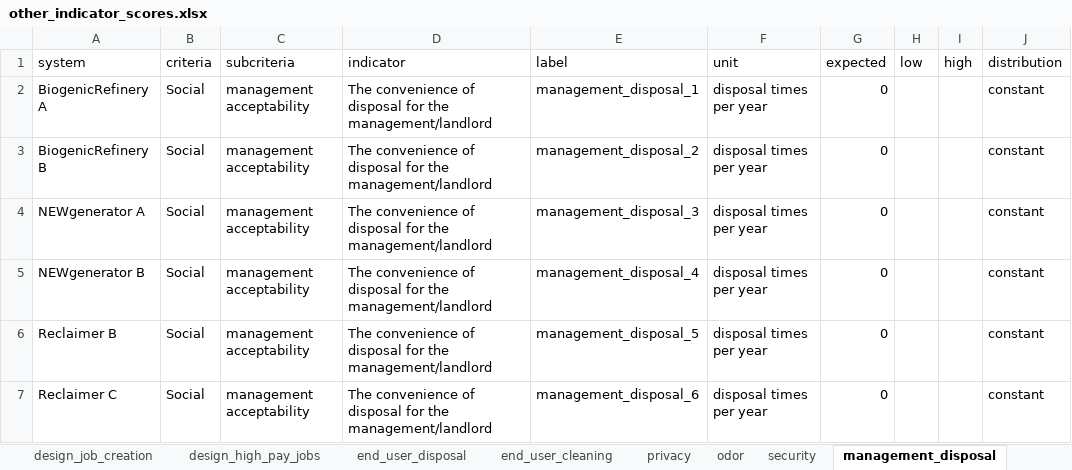
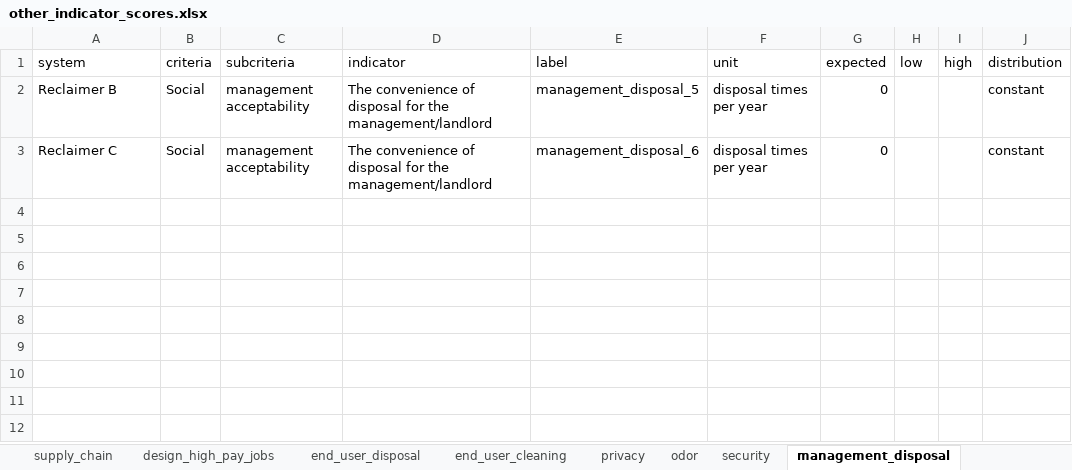
Before and after one commit to QSD-Group/DMsan, an Excel workbook: dmsan/reclaimer/scores/other_indicator_scores.xlsx, sheet management_disposal, drawn as a sheet; values as stored, in another font and other column widths than the file's, no borders; the diff names each change by its address in the sheet, - before the commit and + after, or states it on an @@ line.

```diff
--- a/dmsan/reclaimer/scores/other_indicator_scores.xlsx (sheet management_disposal)
+++ b/dmsan/reclaimer/scores/other_indicator_scores.xlsx (sheet management_disposal)
-row 2: BiogenicRefinery A | Social | management acceptability | The convenience of disposal for the management/landlord | management_disposal_1 | disposal times per year | 0 |  |  | constant
-row 3: BiogenicRefinery B | Social | management acceptability | The convenience of disposal for the management/landlord | management_disposal_2 | disposal times per year | 0 |  |  | constant
-row 4: NEWgenerator A | Social | management acceptability | The convenience of disposal for the management/landlord | management_disposal_3 | disposal times per year | 0 |  |  | constant
-row 5: NEWgenerator B | Social | management acceptability | The convenience of disposal for the management/landlord | management_disposal_4 | disposal times per year | 0 |  |  | constant
```
Also changed, not shown: sheet end_user_cleaning, sheet odor, sheet security, sheet management_cleaning, sheet end_user_disposal, sheet privacy, other sheet tabs, 5 other files.
